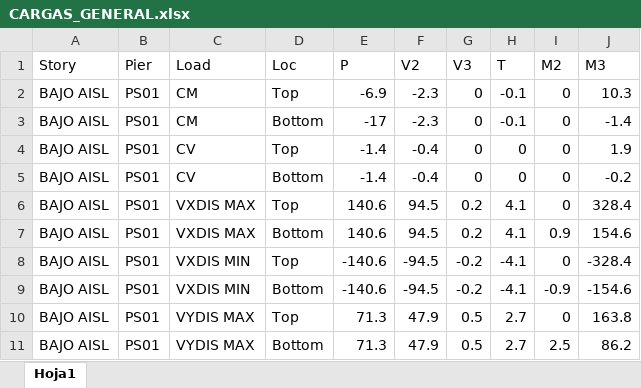
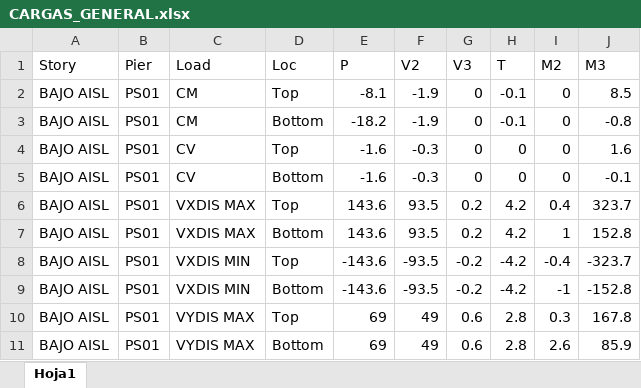
Before and after one commit to LudwigCano1/panasoles, an Excel workbook: CARGAS_GENERAL.xlsx, sheet Hoja1, drawn as a sheet; only a part is shown; values as stored, in another font and other column widths than the file's, no borders; the diff covers the shown part only; the diff names each change by its address in the sheet, - before the commit and + after, or states it on an @@ line.

Commit message:
añadiendo ver panasol de soletanche

```diff
--- a/CARGAS_GENERAL.xlsx (sheet Hoja1)
+++ b/CARGAS_GENERAL.xlsx (sheet Hoja1)
-E2 (P): -6.9
+E2 (P): -8.1
-F2:F3 (V2): -2.3
+F2:F3 (V2): -1.9
-J2 (M3): 10.3
+J2 (M3): 8.5
-E3 (P): -17
+E3 (P): -18.2
-J3 (M3): -1.4
+J3 (M3): -0.8
-E4:E5 (P): -1.4
+E4:E5 (P): -1.6
-F4:F5 (V2): -0.4
+F4:F5 (V2): -0.3
-J4 (M3): 1.9
+J4 (M3): 1.6
-J5 (M3): -0.2
+J5 (M3): -0.1
-E6:E7 (P): 140.6
+E6:E7 (P): 143.6
-F6:F7 (V2): 94.5
+F6:F7 (V2): 93.5
-H6:H7 (T): 4.1
+H6:H7 (T): 4.2
-I6 (M2): 0
+I6 (M2): 0.4
-J6 (M3): 328.4
+J6 (M3): 323.7
-I7 (M2): 0.9
+I7 (M2): 1
-J7 (M3): 154.6
+J7 (M3): 152.8
-E8:E9 (P): -140.6
+E8:E9 (P): -143.6
-F8:F9 (V2): -94.5
+F8:F9 (V2): -93.5
-H8:H9 (T): -4.1
+H8:H9 (T): -4.2
-I8 (M2): 0
+I8 (M2): -0.4
-J8 (M3): -328.4
+J8 (M3): -323.7
-I9 (M2): -0.9
+I9 (M2): -1
-J9 (M3): -154.6
+J9 (M3): -152.8
-E10:E11 (P): 71.3
+E10:E11 (P): 69
-F10:F11 (V2): 47.9
+F10:F11 (V2): 49
-G10:G11 (V3): 0.5
+G10:G11 (V3): 0.6
-H10:H11 (T): 2.7
+H10:H11 (T): 2.8
-I10 (M2): 0
+I10 (M2): 0.3
-J10 (M3): 163.8
+J10 (M3): 167.8
-I11 (M2): 2.5
+I11 (M2): 2.6
-J11 (M3): 86.2
+J11 (M3): 85.9
```
Also changed, not shown: 704 edited cells elsewhere in this sheet.
